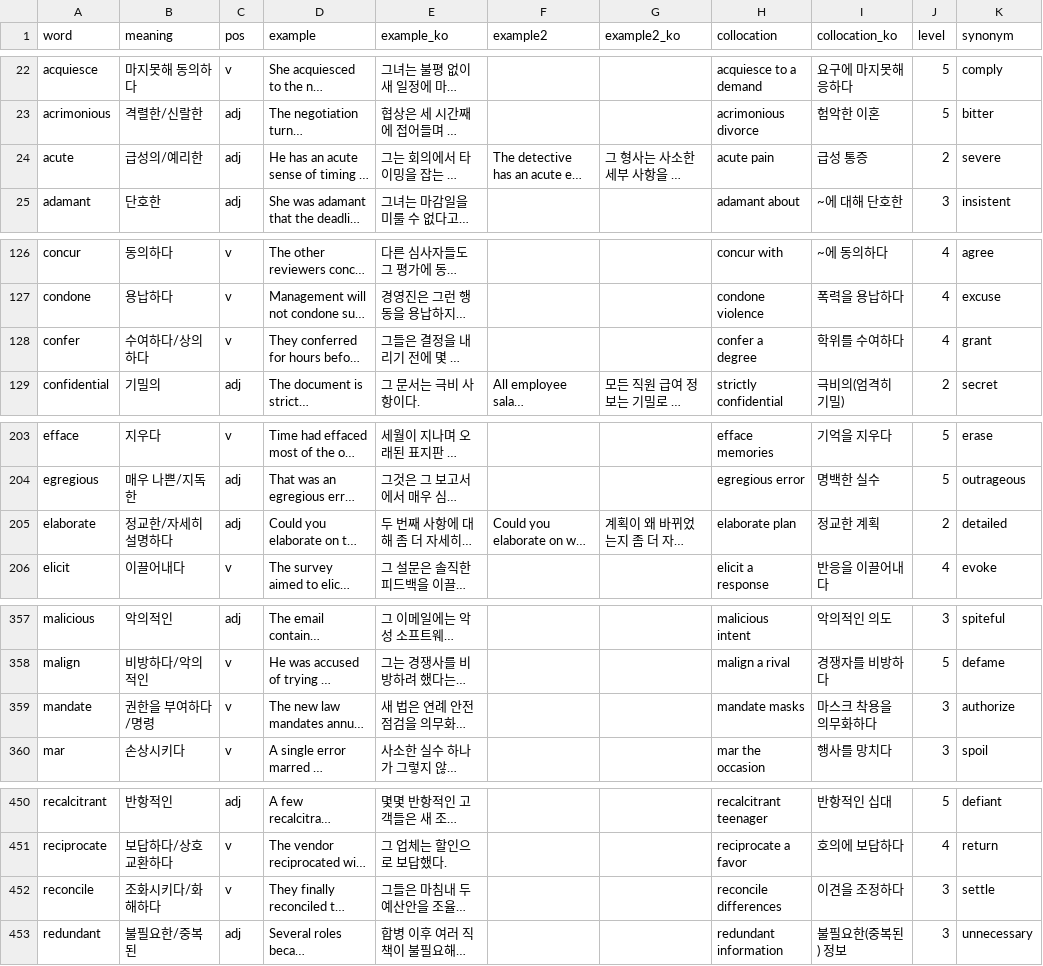
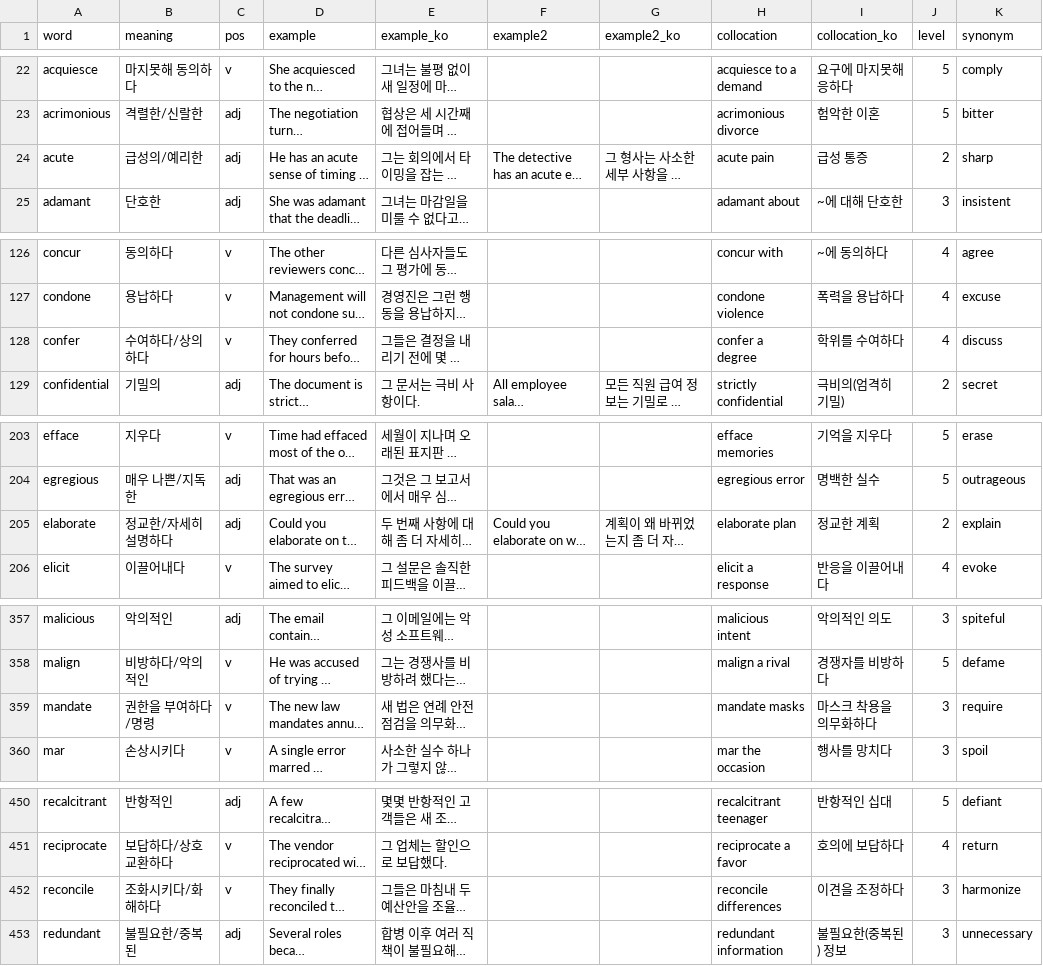
Before and after one commit to hayein-bit/excelvoca-web, a CSV file: data/teps_words.csv, drawn as a sheet; only a part is shown, gaps mark what is left out; long unchanged cells end in …; the diff covers the shown part only; the diff names each change by its address in the sheet, - before the commit and + after, or states it on an @@ line.

Commit message:
Fix synonym sense mismatches for polysemous words (17 entries)

```diff
--- a/data/teps_words.csv
+++ b/data/teps_words.csv
-K24 (synonym): severe
+K24 (synonym): sharp
-K128 (synonym): grant
+K128 (synonym): discuss
-K205 (synonym): detailed
+K205 (synonym): explain
-K359 (synonym): authorize
+K359 (synonym): require
-K452 (synonym): settle
+K452 (synonym): harmonize
```
Also changed, not shown: 12 edited cells elsewhere in this file.
